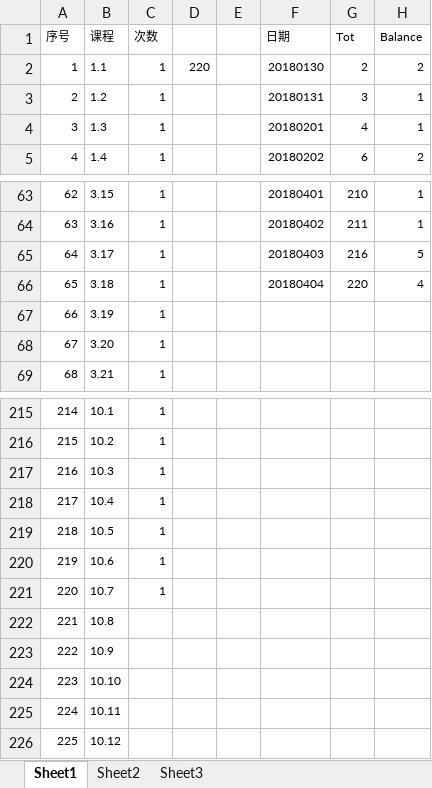
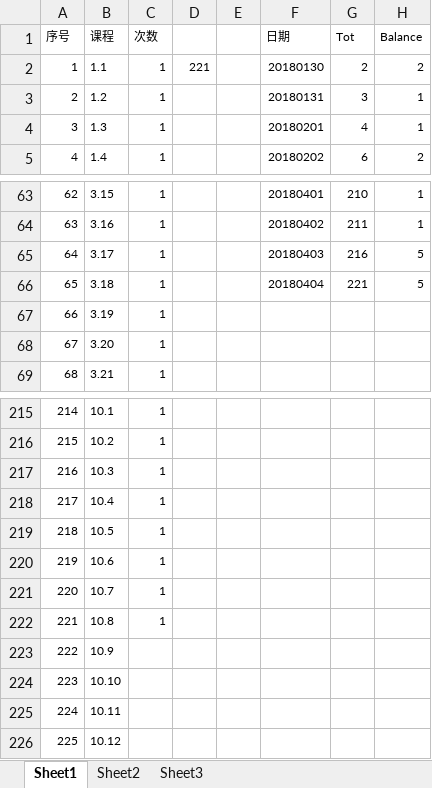
Before and after one commit to Jimmy419/Career, an Excel workbook: 做事 Doing/C.English——Friends.xlsx, sheet Sheet1, drawn as a sheet; only a part is shown, gaps mark what is left out; values as stored, in another font and other column widths than the file's, no borders; charts and pictures not drawn; the diff names each change by its address in the sheet, - before the commit and + after, or states it on an @@ line.

Commit message:
656

```diff
--- a/做事 Doing/C.English——Friends.xlsx (sheet Sheet1)
+++ b/做事 Doing/C.English——Friends.xlsx (sheet Sheet1)
-D2: 220
+D2: 221
-G66 (Tot): 220
+G66 (Tot): 221
-H66 (Balance): 4
+H66 (Balance): 5
-C222 (次数): (empty)
+C222 (次数): 1
```
Also changed, not shown: charts or pictures.
